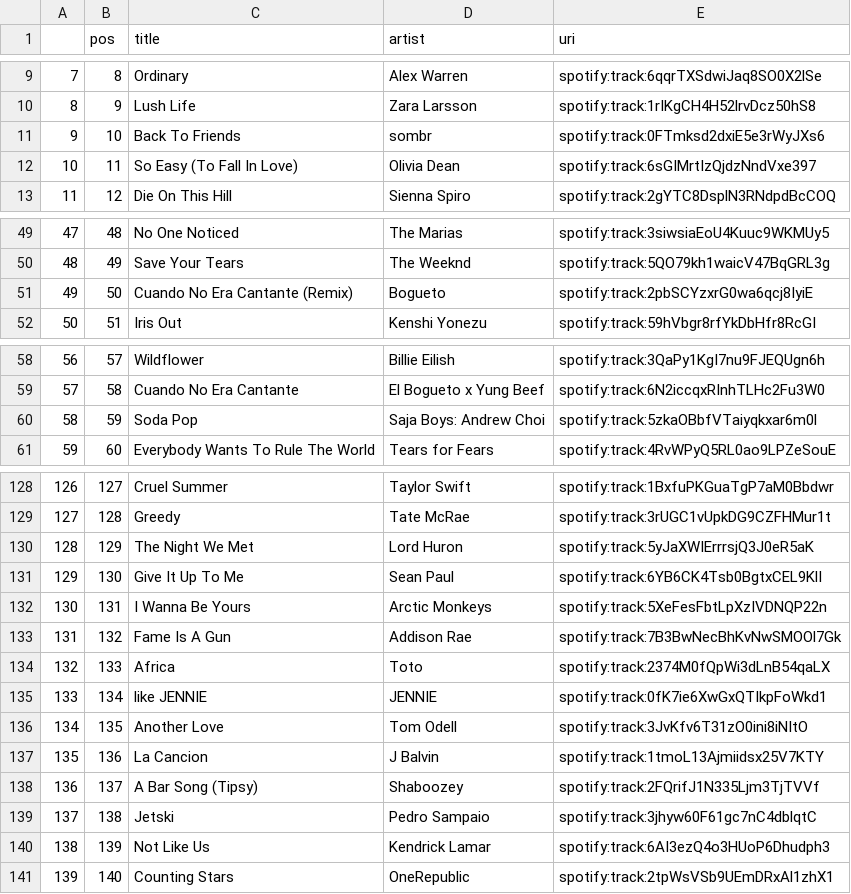
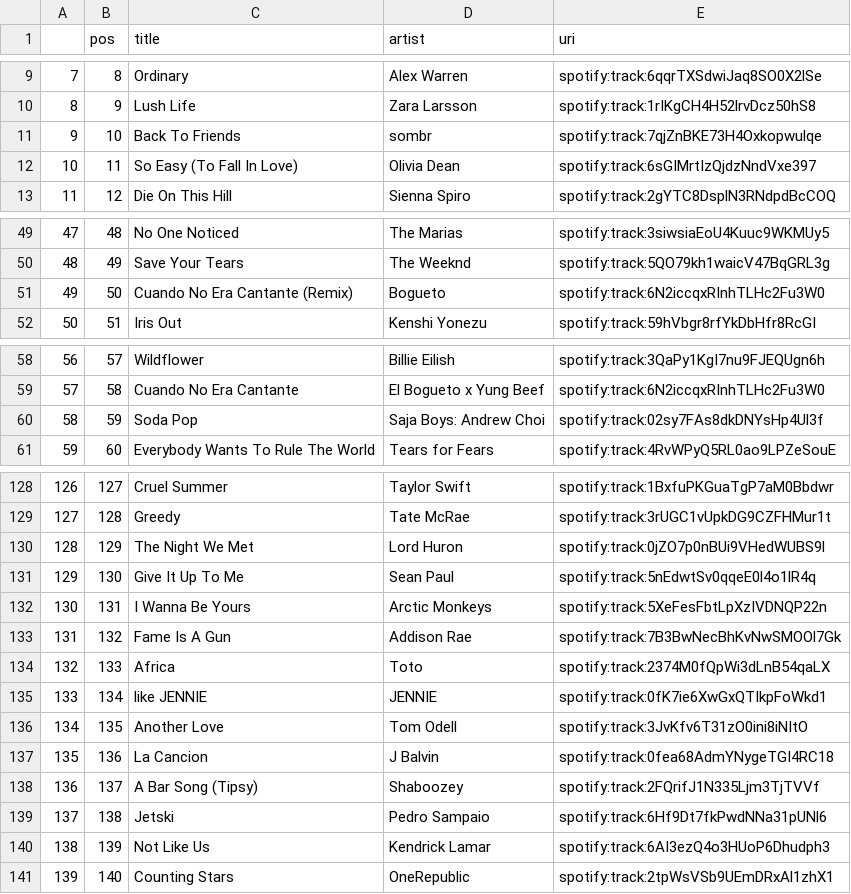
Before and after one commit to kurczakooo/top-playlists-maker, a CSV file: src/data/top_200_global.csv, drawn as a sheet; only a part is shown, gaps mark what is left out; the diff covers the shown part only.

```diff
--- a/src/data/top_200_global.csv
+++ b/src/data/top_200_global.csv
@@ -10,3 +10,3 @@
 8,9,Lush Life,Zara Larsson,spotify:track:1rIKgCH4H52lrvDcz50hS8
-9,10,Back To Friends,sombr,spotify:track:0FTmksd2dxiE5e3rWyJXs6
+9,10,Back To Friends,sombr,spotify:track:7qjZnBKE73H4Oxkopwulqe
 10,11,So Easy (To Fall In Love),Olivia Dean,spotify:track:6sGIMrtIzQjdzNndVxe397
@@ -50,3 +50,3 @@
 48,49,Save Your Tears,The Weeknd,spotify:track:5QO79kh1waicV47BqGRL3g
-49,50,Cuando No Era Cantante (Remix),Bogueto,spotify:track:2pbSCYzxrG0wa6qcj8IyiE
+49,50,Cuando No Era Cantante (Remix),Bogueto,spotify:track:6N2iccqxRInhTLHc2Fu3W0
 50,51,Iris Out,Kenshi Yonezu,spotify:track:59hVbgr8rfYkDbHfr8RcGI
@@ -59,3 +59,3 @@
 57,58,Cuando No Era Cantante,El Bogueto x Yung Beef,spotify:track:6N2iccqxRInhTLHc2Fu3W0
-58,59,Soda Pop,Saja Boys: Andrew Choi,spotify:track:5zkaOBbfVTaiyqkxar6m0l
+58,59,Soda Pop,Saja Boys: Andrew Choi,spotify:track:02sy7FAs8dkDNYsHp4Ul3f
 59,60,Everybody Wants To Rule The World,Tears for Fears,spotify:track:4RvWPyQ5RL0ao9LPZeSouE
@@ -129,4 +129,4 @@
 127,128,Greedy,Tate McRae,spotify:track:3rUGC1vUpkDG9CZFHMur1t
-128,129,The Night We Met,Lord Huron,spotify:track:5yJaXWIErrrsjQ3J0eR5aK
-129,130,Give It Up To Me,Sean Paul,spotify:track:6YB6CK4Tsb0BgtxCEL9KlI
+128,129,The Night We Met,Lord Huron,spotify:track:0jZO7p0nBUi9VHedWUBS9l
+129,130,Give It Up To Me,Sean Paul,spotify:track:5nEdwtSv0qqeE0l4o1lR4q
 130,131,I Wanna Be Yours,Arctic Monkeys,spotify:track:5XeFesFbtLpXzIVDNQP22n
@@ -136,5 +136,5 @@
 134,135,Another Love,Tom Odell,spotify:track:3JvKfv6T31zO0ini8iNItO
-135,136,La Cancion,J Balvin,spotify:track:1tmoL13Ajmiidsx25V7KTY
+135,136,La Cancion,J Balvin,spotify:track:0fea68AdmYNygeTGI4RC18
 136,137,A Bar Song (Tipsy),Shaboozey,spotify:track:2FQrifJ1N335Ljm3TjTVVf
-137,138,Jetski,Pedro Sampaio,spotify:track:3jhyw60F61gc7nC4dblqtC
+137,138,Jetski,Pedro Sampaio,spotify:track:6Hf9Dt7fkPwdNNa31pUNl6
 138,139,Not Like Us,Kendrick Lamar,spotify:track:6AI3ezQ4o3HUoP6Dhudph3
```
Also changed, not shown: 1 edited cell elsewhere in this file, src/data/follower_count.csv, 9 other files.
